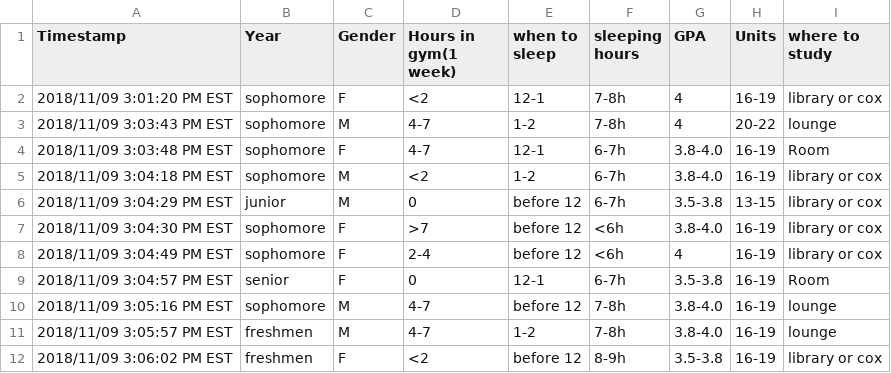
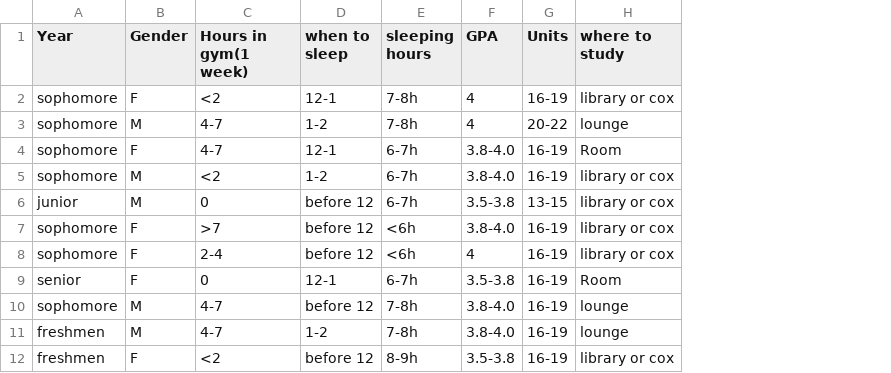
Before and after one commit to HaoqiGu/QTM385Panda, a CSV file: panda.csv, drawn as a sheet; only a part is shown; the diff names each change by its address in the sheet, - before the commit and + after, or states it on an @@ line.

Commit message:
Add files via upload

```diff
--- a/panda.csv
+++ b/panda.csv
-column A (Timestamp), rows 2-12: 2018/11/09 3:01:20 PM EST | 2018/11/09 3:03:43 PM EST | 2018/11/09 3:03:48 PM EST | 2018/11/09 3:04:18 PM EST | 2018/11/09 3:04:29 PM EST | 2018/11/09 3:04:30 PM EST | 2018/11/09 3:04:49 PM EST | 2018/11/09 3:04:57 PM EST | 2018/11/09 3:05:16 PM EST | 2018/11/09 3:05:57 PM EST | 2018/11/09 3:06:02 PM EST
```
